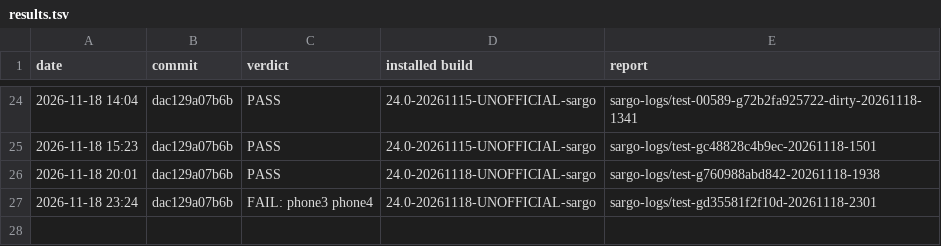
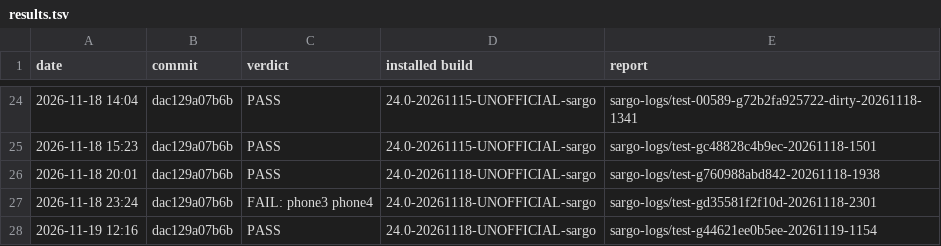
Before and after one commit to xbill9/android_kernel_google_msm-4.9, a TSV file: backport-tools/lineage-24.0/boot-test/results.tsv, drawn as a sheet; only a part is shown, gaps mark what is left out.

Commit message:
boot-test: sargo-test PASS on dac129a07b6b

```diff
--- a/backport-tools/lineage-24.0/boot-test/results.tsv
+++ b/backport-tools/lineage-24.0/boot-test/results.tsv
@@ -27 +27,2 @@ date	commit	verdict	installed build	report
 2026-11-18 23:24	dac129a07b6b	FAIL: phone3 phone4	24.0-20261118-UNOFFICIAL-sargo	sargo-logs/test-gd35581f2f10d-20261118-2301
+2026-11-19 12:16	dac129a07b6b	PASS	24.0-20261118-UNOFFICIAL-sargo	sargo-logs/test-g44621ee0b5ee-20261119-1154
```
